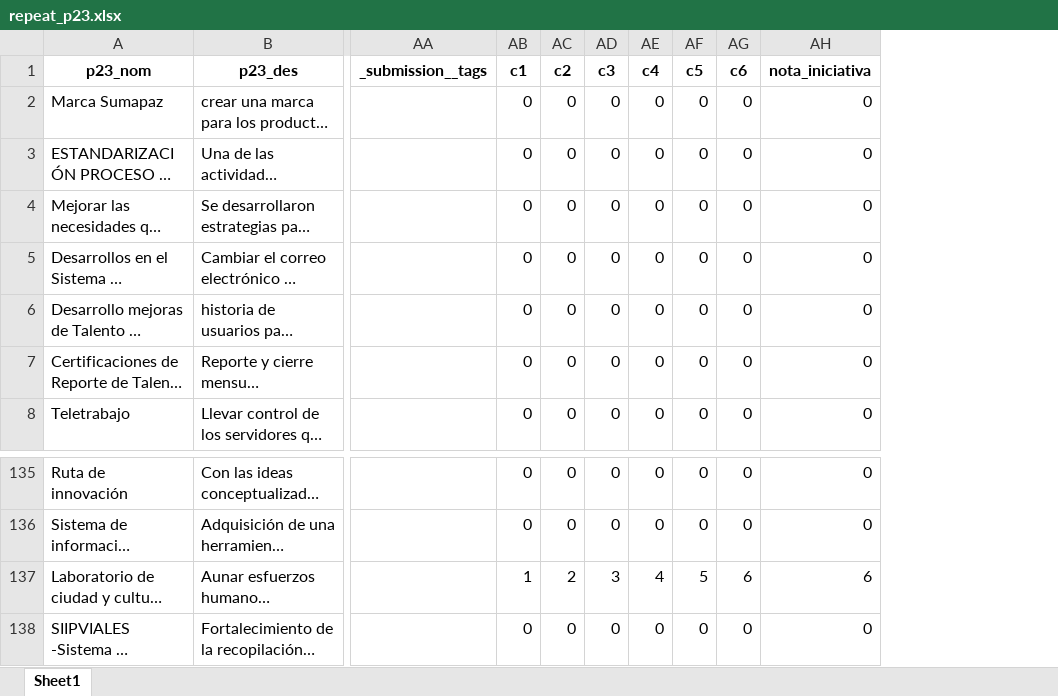
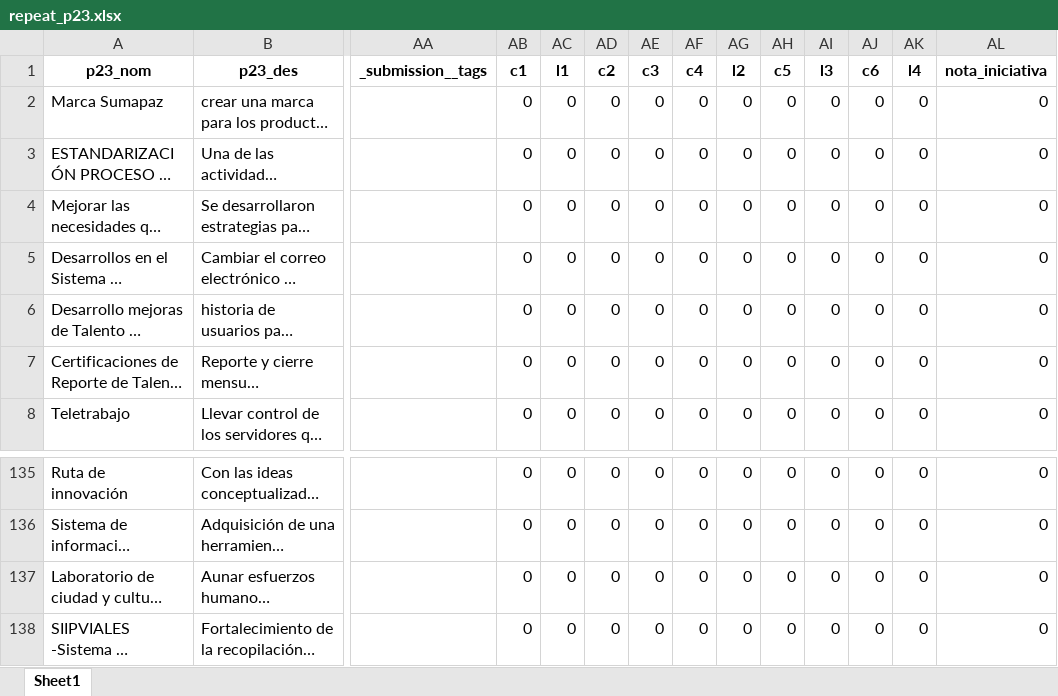
Before and after one commit to Juanjomarg/Aplicativo-Visualizacion-Respuestas-IIP2023, an Excel workbook: files/separadas/repeat_p23.xlsx, sheet Sheet1, drawn as a sheet; only a part is shown, gaps mark what is left out; long unchanged cells end in …; values as stored, in another font and other column widths than the file's, no borders; addresses are those after the commit; the diff names each change by its address in the sheet, - before the commit and + after, or states it on an @@ line.

```diff
--- a/files/separadas/repeat_p23.xlsx (sheet Sheet1)
+++ b/files/separadas/repeat_p23.xlsx (sheet Sheet1)
+column AC (l1), rows 2-8: all 0; rows 135-138: all 0
+column AG (l2), rows 2-8: all 0; rows 135-138: all 0
+column AI (l3), rows 2-8: all 0; rows 135-138: all 0
+column AK (l4), rows 2-8: all 0; rows 135-138: all 0
-AB137 (c1): 1
+AB137 (c1): 0
-AD137 (c2): 2
+AD137 (c2): 0
-AE137 (c3): 3
+AE137 (c3): 0
-AF137 (c4): 4
+AF137 (c4): 0
-AH137 (c5): 5
+AH137 (c5): 0
-AJ137 (c6): 6
+AJ137 (c6): 0
-AL137 (nota_iniciativa): 6
+AL137 (nota_iniciativa): 0
```
Also changed, not shown: files/respuestas/2023/respuestas_2023.xlsx, files/separadas/repeat_p13.xlsx, 36 other files.
